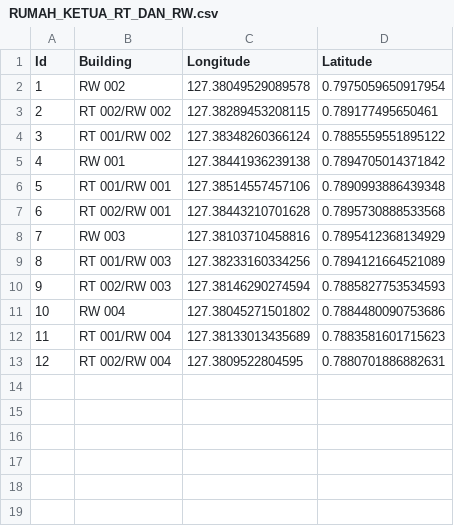
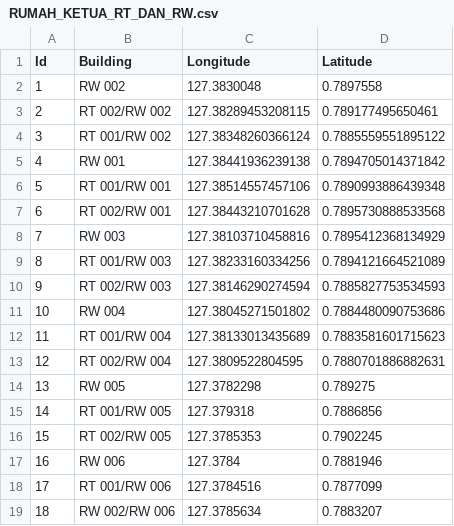
Before and after one commit to Arie04/Pemetaan-Kalumpang-Kota-Ternate-KKN-2025, a CSV file: data/RUMAH_KETUA_RT_DAN_RW.csv, drawn as a sheet.

```diff
--- a/data/RUMAH_KETUA_RT_DAN_RW.csv
+++ b/data/RUMAH_KETUA_RT_DAN_RW.csv
@@ -1,3 +1,3 @@
 Id,Building,Longitude,Latitude
-1,RW 002,127.38049529089578,0.7975059650917954
+1,RW 002,127.3830048,0.7897558
 2,RT 002/RW 002,127.38289453208115,0.789177495650461
@@ -13 +13,7 @@ Id,Building,Longitude,Latitude
 12,RT 002/RW 004,127.3809522804595,0.7880701886882631
+13,RW 005,127.3782298,0.789275
+14,RT 001/RW 005,127.379318,0.7886856
+15,RT 002/RW 005,127.3785353,0.7902245
+16,RW 006,127.3784,0.7881946
+17,RT 001/RW 006,127.3784516,0.7877099
+18,RW 002/RW 006,127.3785634,0.7883207
```
Also changed, not shown: 3 other files.
